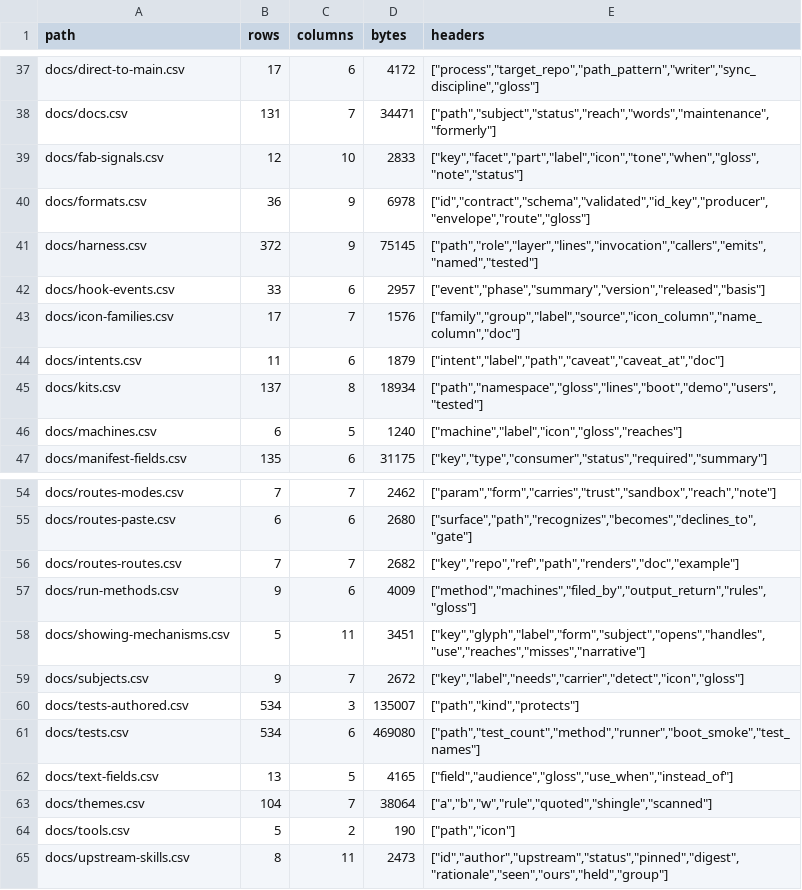
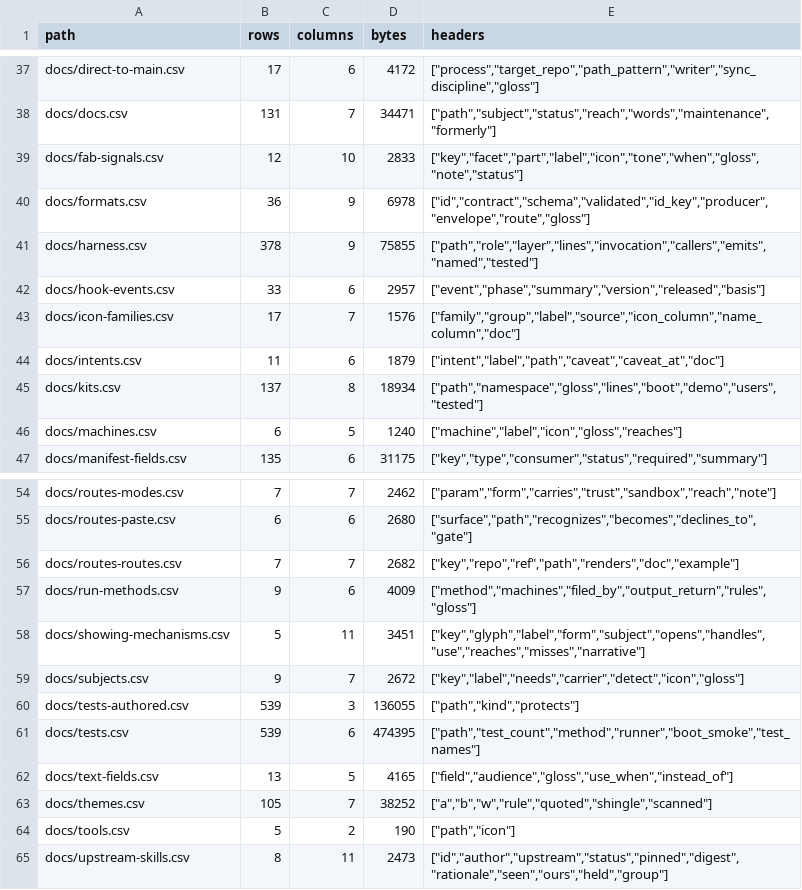
Before and after one commit to mehrlander/web-tools, a CSV file: data/csv-census.csv, drawn as a sheet; only a part is shown, gaps mark what is left out.

```diff
--- a/data/csv-census.csv
+++ b/data/csv-census.csv
@@ -40,3 +40,3 @@ docs/fab-signals.csv,12,10,2833,"[""key"",""facet"",""part"",""label"",""icon"",
 docs/formats.csv,36,9,6978,"[""id"",""contract"",""schema"",""validated"",""id_key"",""producer"",""envelope"",""route"",""gloss""]"
-docs/harness.csv,372,9,75145,"[""path"",""role"",""layer"",""lines"",""invocation"",""callers"",""emits"",""named"",""tested""]"
+docs/harness.csv,378,9,75855,"[""path"",""role"",""layer"",""lines"",""invocation"",""callers"",""emits"",""named"",""tested""]"
 docs/hook-events.csv,33,6,2957,"[""event"",""phase"",""summary"",""version"",""released"",""basis""]"
@@ -59,6 +59,6 @@ docs/showing-mechanisms.csv,5,11,3451,"[""key"",""glyph"",""label"",""form"",""s
 docs/subjects.csv,9,7,2672,"[""key"",""label"",""needs"",""carrier"",""detect"",""icon"",""gloss""]"
-docs/tests-authored.csv,534,3,135007,"[""path"",""kind"",""protects""]"
-docs/tests.csv,534,6,469080,"[""path"",""test_count"",""method"",""runner"",""boot_smoke"",""test_names""]"
+docs/tests-authored.csv,539,3,136055,"[""path"",""kind"",""protects""]"
+docs/tests.csv,539,6,474395,"[""path"",""test_count"",""method"",""runner"",""boot_smoke"",""test_names""]"
 docs/text-fields.csv,13,5,4165,"[""field"",""audience"",""gloss"",""use_when"",""instead_of""]"
-docs/themes.csv,104,7,38064,"[""a"",""b"",""w"",""rule"",""quoted"",""shingle"",""scanned""]"
+docs/themes.csv,105,7,38252,"[""a"",""b"",""w"",""rule"",""quoted"",""shingle"",""scanned""]"
 docs/tools.csv,5,2,190,"[""path"",""icon""]"
```
Also changed, not shown: docs/components.csv, docs/docs.csv, 7 other files.
